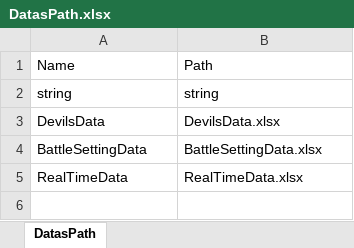
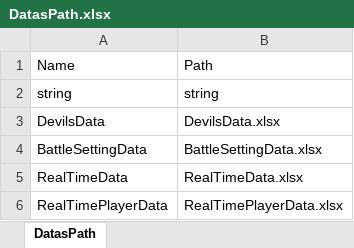
Before and after one commit to andy091045/Toydea_Mission4_Survivors, an Excel workbook: MySurvivorsGame/Assets/StreamingAssets/DatasPath.xlsx, sheet DatasPath, drawn as a sheet; values as stored, in another font and other column widths than the file's, no borders; charts and pictures not drawn; the diff names each change by its address in the sheet, - before the commit and + after, or states it on an @@ line.

```diff
--- a/MySurvivorsGame/Assets/StreamingAssets/DatasPath.xlsx (sheet DatasPath)
+++ b/MySurvivorsGame/Assets/StreamingAssets/DatasPath.xlsx (sheet DatasPath)
+row 6: RealTimePlayerData | RealTimePlayerData.xlsx
```
Also changed, not shown: MySurvivorsGame/Assets/StreamingAssets/RealTimeData.xlsx, 9 other files.
